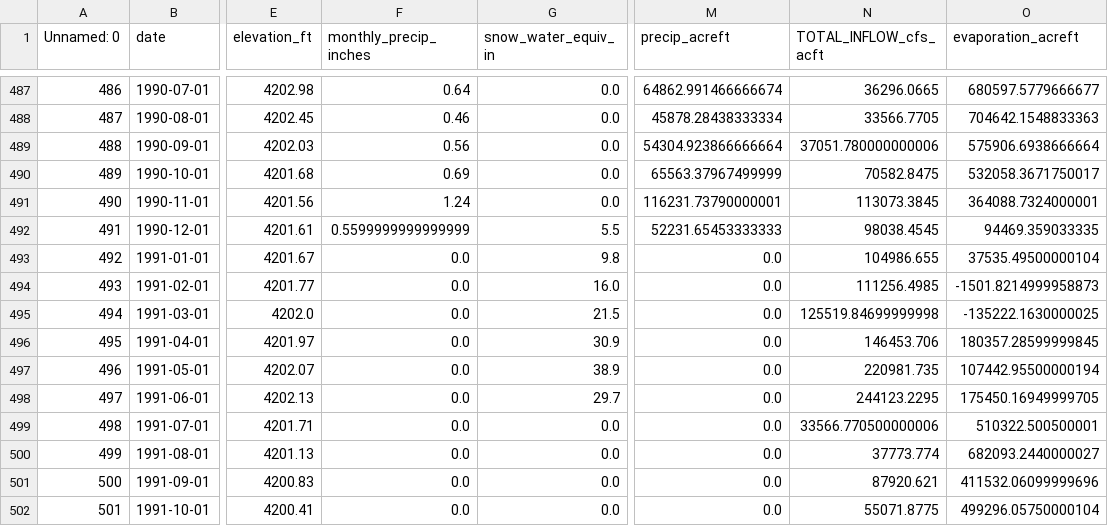
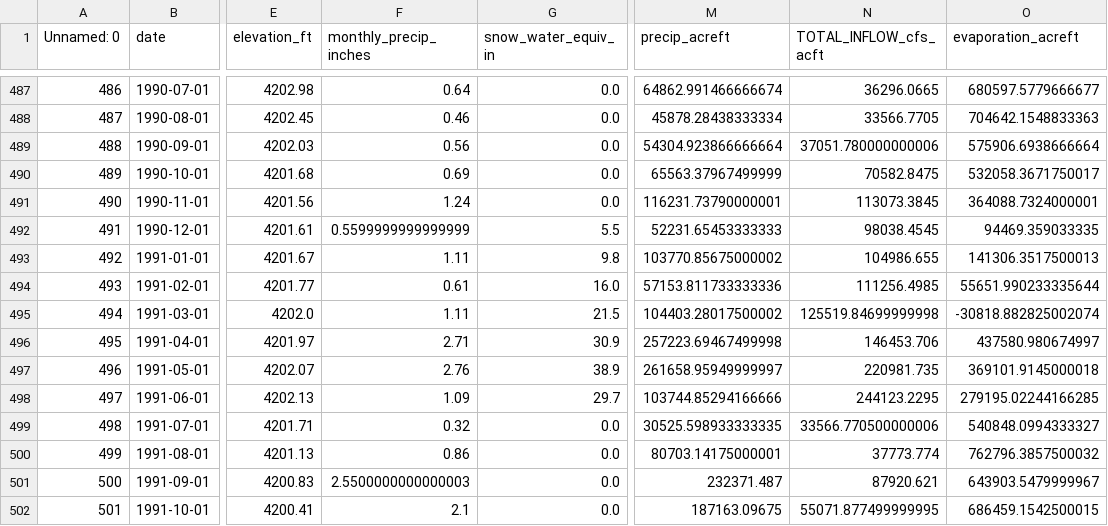
Before and after one commit to mason-buckman/MATH-4100-Final-Project, a CSV file: evaporation_data.csv, drawn as a sheet; only a part is shown, gaps mark what is left out; the diff covers the shown part only; the diff names each change by its address in the sheet, - before the commit and + after, or states it on an @@ line.

```diff
--- a/evaporation_data.csv
+++ b/evaporation_data.csv
-F493 (monthly_precip_inches): 0.0
+F493 (monthly_precip_inches): 1.11
-M493 (precip_acreft): 0.0
+M493 (precip_acreft): 103770.85675000002
-O493 (evaporation_acreft): 37535.49500000104
+O493 (evaporation_acreft): 141306.3517500013
-F494 (monthly_precip_inches): 0.0
+F494 (monthly_precip_inches): 0.61
-M494 (precip_acreft): 0.0
+M494 (precip_acreft): 57153.811733333336
-O494 (evaporation_acreft): -1501.8214999958873
+O494 (evaporation_acreft): 55651.990233335644
-F495 (monthly_precip_inches): 0.0
+F495 (monthly_precip_inches): 1.11
-M495 (precip_acreft): 0.0
+M495 (precip_acreft): 104403.28017500002
-O495 (evaporation_acreft): -135222.1630000025
+O495 (evaporation_acreft): -30818.882825002074
-F496 (monthly_precip_inches): 0.0
+F496 (monthly_precip_inches): 2.71
-M496 (precip_acreft): 0.0
+M496 (precip_acreft): 257223.69467499998
-O496 (evaporation_acreft): 180357.28599999845
+O496 (evaporation_acreft): 437580.980674997
-F497 (monthly_precip_inches): 0.0
+F497 (monthly_precip_inches): 2.76
-M497 (precip_acreft): 0.0
+M497 (precip_acreft): 261658.95949999997
-O497 (evaporation_acreft): 107442.95500000194
+O497 (evaporation_acreft): 369101.9145000018
-F498 (monthly_precip_inches): 0.0
+F498 (monthly_precip_inches): 1.09
-M498 (precip_acreft): 0.0
+M498 (precip_acreft): 103744.85294166666
-O498 (evaporation_acreft): 175450.16949999705
+O498 (evaporation_acreft): 279195.02244166285
-F499 (monthly_precip_inches): 0.0
+F499 (monthly_precip_inches): 0.32
-M499 (precip_acreft): 0.0
+M499 (precip_acreft): 30525.598933333335
-O499 (evaporation_acreft): 510322.500500001
+O499 (evaporation_acreft): 540848.0994333327
-F500 (monthly_precip_inches): 0.0
+F500 (monthly_precip_inches): 0.86
-M500 (precip_acreft): 0.0
+M500 (precip_acreft): 80703.14175000001
-O500 (evaporation_acreft): 682093.2440000027
+O500 (evaporation_acreft): 762796.3857500032
-F501 (monthly_precip_inches): 0.0
+F501 (monthly_precip_inches): 2.5500000000000003
-M501 (precip_acreft): 0.0
+M501 (precip_acreft): 232371.487
-O501 (evaporation_acreft): 411532.06099999696
+O501 (evaporation_acreft): 643903.5479999967
-F502 (monthly_precip_inches): 0.0
+F502 (monthly_precip_inches): 2.1
-M502 (precip_acreft): 0.0
+M502 (precip_acreft): 187163.09675
-N502 (TOTAL_INFLOW_cfs_acft): 55071.8775
+N502 (TOTAL_INFLOW_cfs_acft): 55071.877499999995
-O502 (evaporation_acreft): 499296.05750000104
+O502 (evaporation_acreft): 686459.1542500015
```
Also changed, not shown: 71 edited cells elsewhere in this file, compiled_lake_data.csv, evaporation_monthly_km3.csv, 4 other files.
